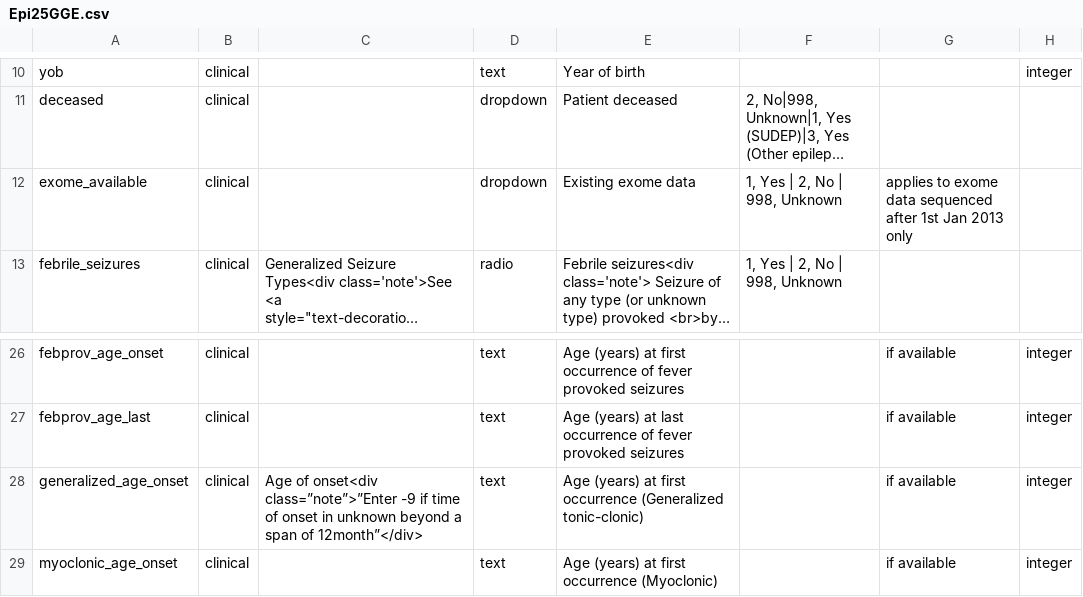
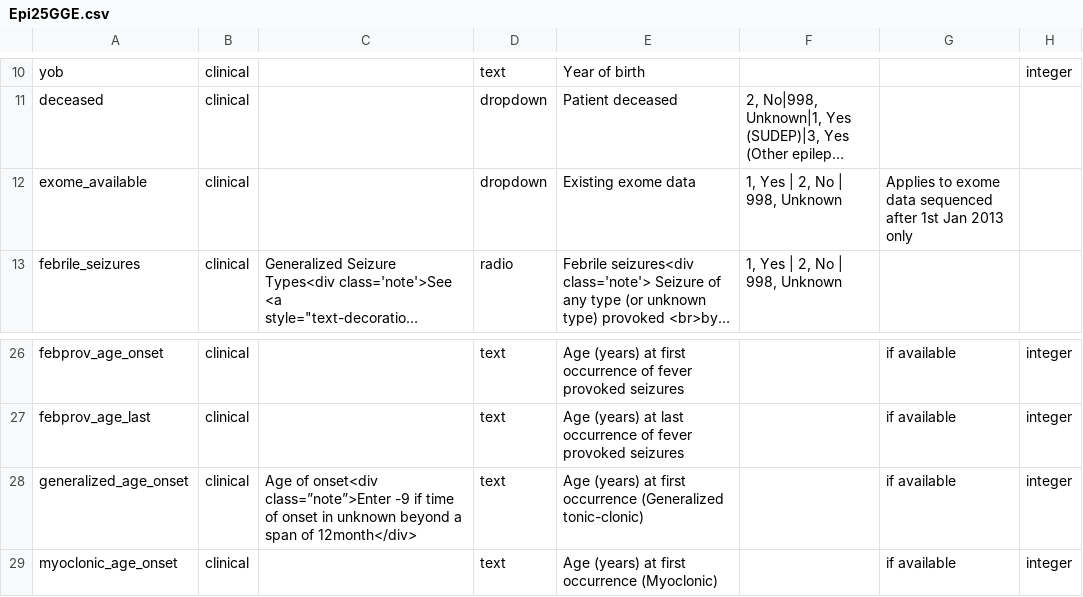
Before and after one commit to Epi25/epi25-edc, a CSV file: DataDictionaries/Epi25GGE.csv, drawn as a sheet; only a part is shown, gaps mark what is left out; long unchanged cells end in …; the diff names each change by its address in the sheet, - before the commit and + after, or states it on an @@ line.

```diff
--- a/DataDictionaries/Epi25GGE.csv
+++ b/DataDictionaries/Epi25GGE.csv
-G12: applies to exome…
+G12: Applies to exome…
-C28: …of onset<div class=”note”>”Enter -9 if time of onset in unknown beyond a span of 12month”</div>
+C28: …of onset<div class=”note”>Enter -9 if time of onset in unknown beyond a span of 12month</div>
```
Also changed, not shown: DataDictionaries/Epi25EE.csv, DataDictionaries/Epi25Focal.csv.
